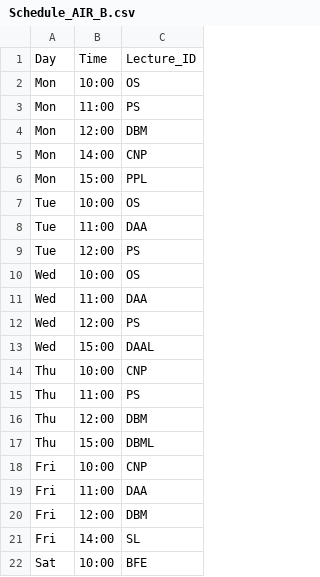
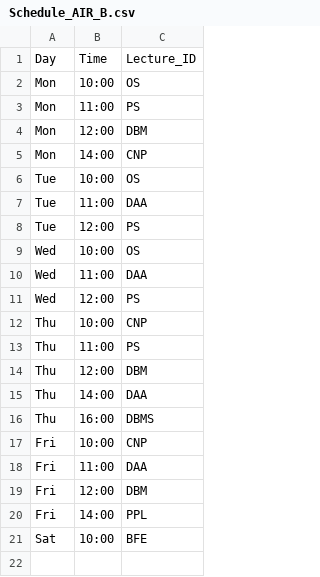
Before and after one commit to Janmejay-Joshi/Auto-Attendance-Moodle, a CSV file: metadata/AIR/Schedule_AIR_B.csv, drawn as a sheet.

Commit message:
Update Schedule

```diff
--- a/metadata/AIR/Schedule_AIR_B.csv
+++ b/metadata/AIR/Schedule_AIR_B.csv
@@ -5,3 +5,2 @@ Mon,12:00,DBM
 Mon,14:00,CNP
-Mon,15:00,PPL
 Tue,10:00,OS
@@ -12,3 +11,2 @@ Wed,11:00,DAA
 Wed,12:00,PS
-Wed,15:00,DAAL
 Thu,10:00,CNP
@@ -16,3 +14,4 @@ Thu,11:00,PS
 Thu,12:00,DBM
-Thu,15:00,DBML
+Thu,14:00,DAA
+Thu,16:00,DBMS
 Fri,10:00,CNP
@@ -20,3 +19,3 @@ Fri,11:00,DAA
 Fri,12:00,DBM
-Fri,14:00,SL
+Fri,14:00,PPL
 Sat,10:00,BFE
```
